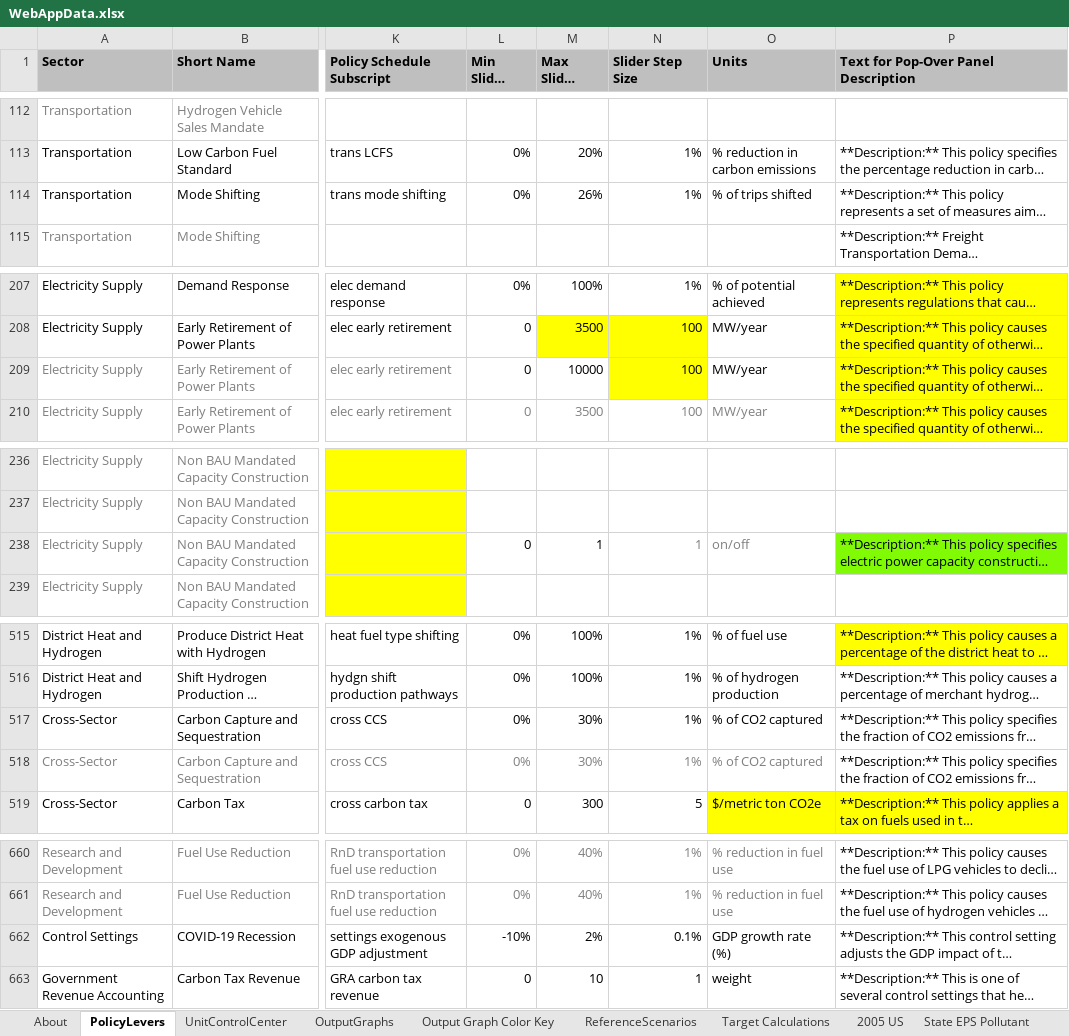
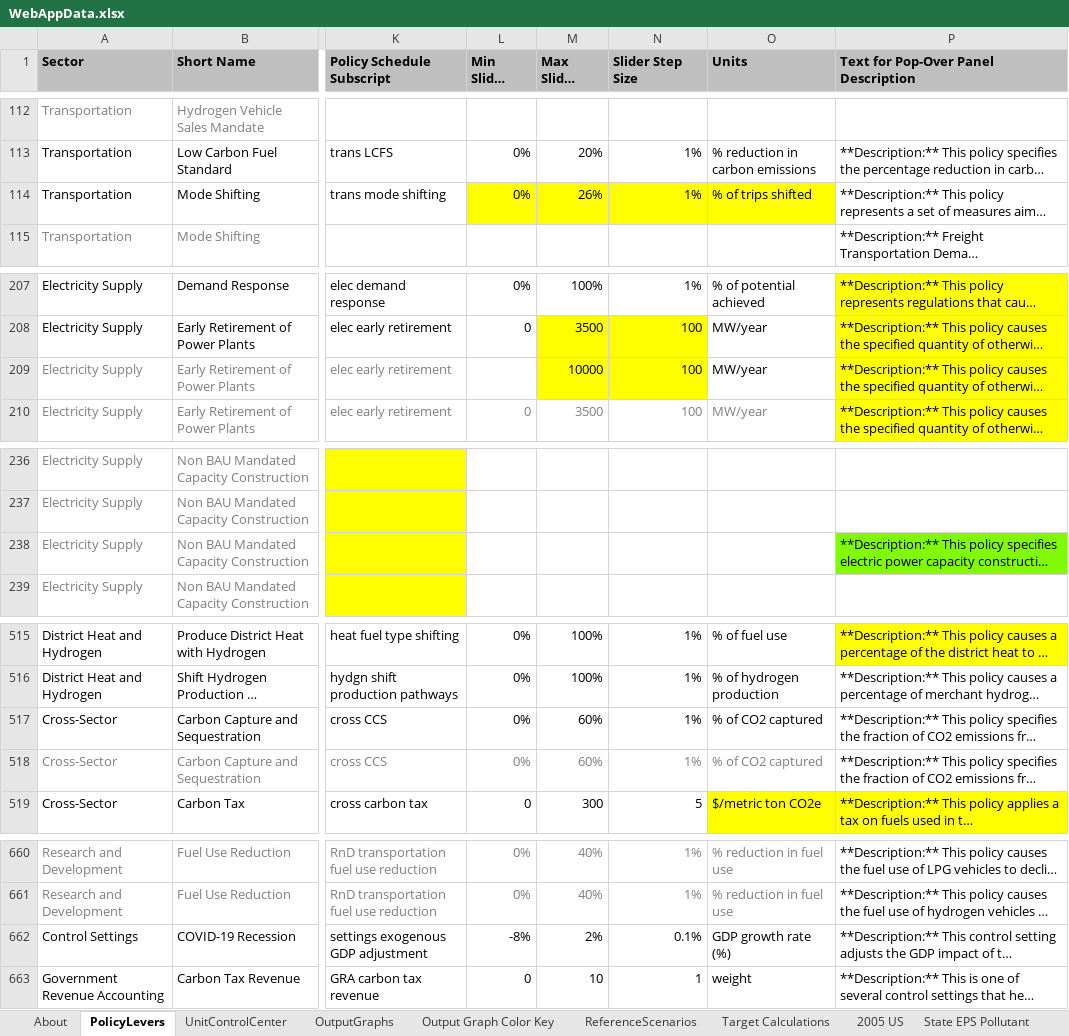
Before and after one commit to EnergyInnovation/eps-virginia, an Excel workbook: WebAppData.xlsx, sheet PolicyLevers, drawn as a sheet; only a part is shown, gaps mark what is left out; long unchanged cells end in …; values as stored, in another font and other column widths than the file's, no borders; conditional formats not drawn; the diff covers the shown part only; the diff names each change by its address in the sheet, - before the commit and + after, or states it on an @@ line.

```diff
--- a/WebAppData.xlsx (sheet PolicyLevers)
+++ b/WebAppData.xlsx (sheet PolicyLevers)
-L114:O114 fill: none
+L114:O114 fill: #FFFF00
-L209 (Min Slider Value): 0
+L209 (Min Slider Value): (empty)
-M209 fill: none
+M209 fill: #FFFF00
-L238 (Min Slider Value): 0
+L238 (Min Slider Value): (empty)
-M238 (Max Slider Value): 1
+M238 (Max Slider Value): (empty)
-N238 (Slider Step Size): 1
+N238 (Slider Step Size): (empty)
-O238 (Units): on/off
+O238 (Units): (empty)
-M517:M518 (Max Slider Value): 30%
+M517:M518 (Max Slider Value): 60%
-L662 (Min Slider Value): -10%
+L662 (Min Slider Value): -8%
```
Also changed, not shown: 31 edited cells elsewhere in this sheet, sheet MaxBoundCalculations, charts or pictures, 4 other files.
